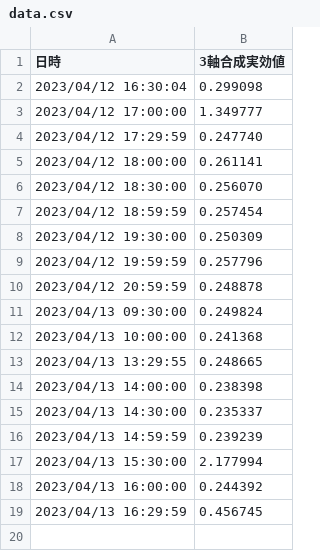
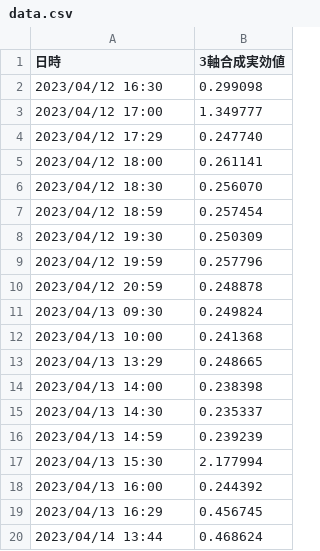
Before and after one commit to tanaka-aoi/streamlit_vibration_app, a CSV file: data/data.csv, drawn as a sheet.

```diff
--- a/data/data.csv
+++ b/data/data.csv
@@ -1,19 +1,20 @@
 日時,3軸合成実効値
-2023/04/12 16:30:04,0.299098
-2023/04/12 17:00:00,1.349777
-2023/04/12 17:29:59,0.247740
-2023/04/12 18:00:00,0.261141
-2023/04/12 18:30:00,0.256070
-2023/04/12 18:59:59,0.257454
-2023/04/12 19:30:00,0.250309
-2023/04/12 19:59:59,0.257796
-2023/04/12 20:59:59,0.248878
-2023/04/13 09:30:00,0.249824
-2023/04/13 10:00:00,0.241368
-2023/04/13 13:29:55,0.248665
-2023/04/13 14:00:00,0.238398
-2023/04/13 14:30:00,0.235337
-2023/04/13 14:59:59,0.239239
-2023/04/13 15:30:00,2.177994
-2023/04/13 16:00:00,0.244392
-2023/04/13 16:29:59,0.456745
+2023/04/12 16:30,0.299098
+2023/04/12 17:00,1.349777
+2023/04/12 17:29,0.247740
+2023/04/12 18:00,0.261141
+2023/04/12 18:30,0.256070
+2023/04/12 18:59,0.257454
+2023/04/12 19:30,0.250309
+2023/04/12 19:59,0.257796
+2023/04/12 20:59,0.248878
+2023/04/13 09:30,0.249824
+2023/04/13 10:00,0.241368
+2023/04/13 13:29,0.248665
+2023/04/13 14:00,0.238398
+2023/04/13 14:30,0.235337
+2023/04/13 14:59,0.239239
+2023/04/13 15:30,2.177994
+2023/04/13 16:00,0.244392
+2023/04/13 16:29,0.456745
+2023/04/14 13:44,0.468624
```
Also changed, not shown: 2 other files.
